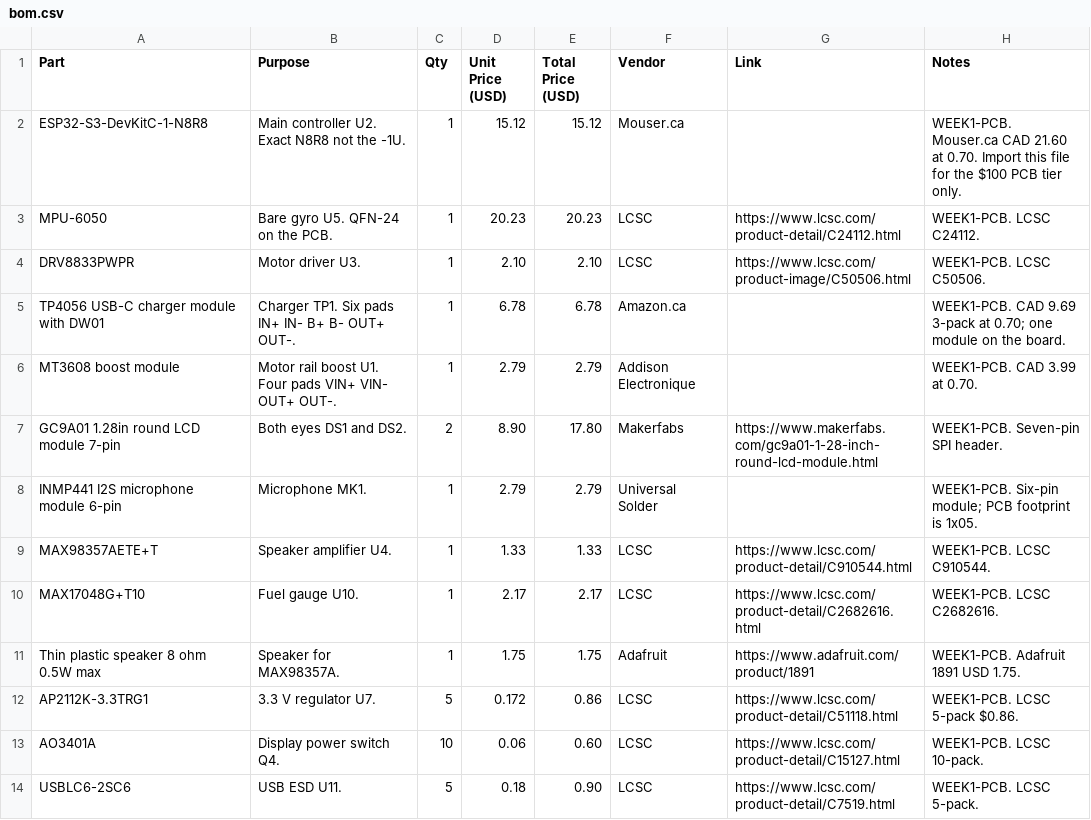
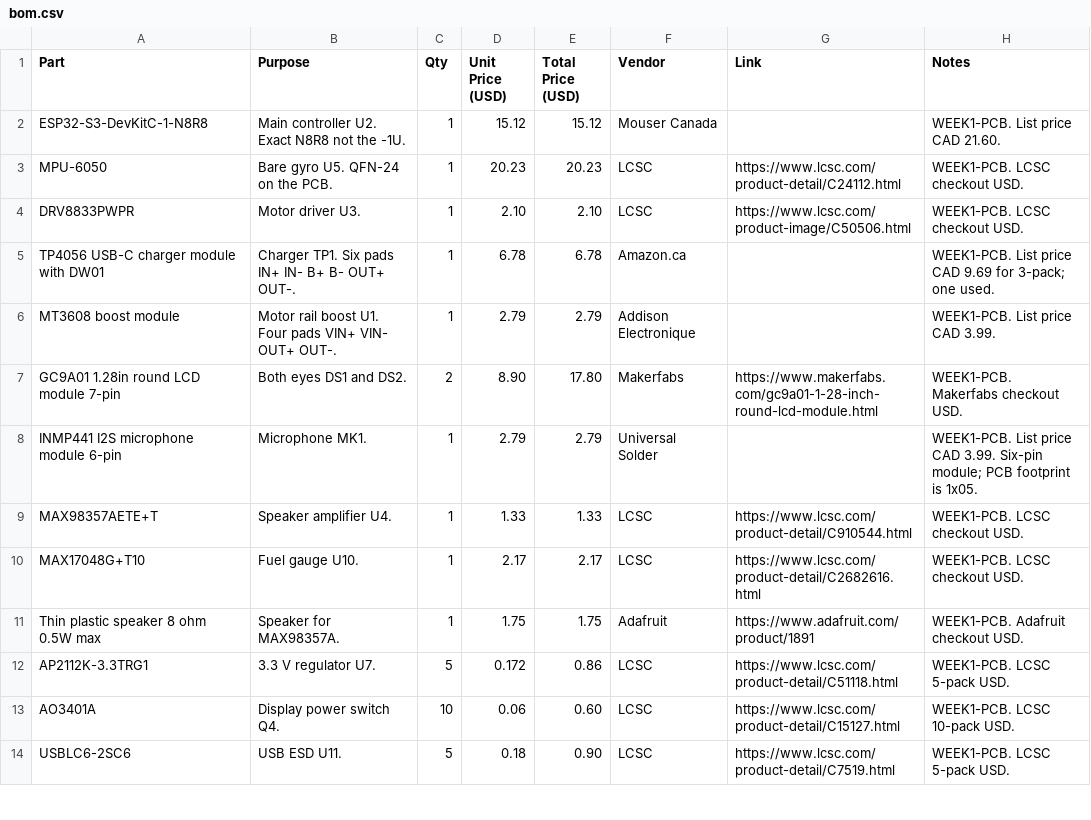
Before and after one commit to atireksd11/Astra-Companion, a CSV file: hardware/bom.csv, drawn as a sheet; only a part is shown; the diff covers the shown part only.

```diff
--- a/hardware/bom.csv
+++ b/hardware/bom.csv
@@ -1,14 +1,14 @@
 Part,Purpose,Qty,Unit Price (USD),Total Price (USD),Vendor,Link,Notes
-ESP32-S3-DevKitC-1-N8R8,Main controller U2. Exact N8R8 not the -1U.,1,15.12,15.12,Mouser.ca,,"WEEK1-PCB. Mouser.ca CAD 21.60 at 0.70. Import this file for the $100 PCB tier only."
-MPU-6050,Bare gyro U5. QFN-24 on the PCB.,1,20.23,20.23,LCSC,https://www.lcsc.com/product-detail/C24112.html,"WEEK1-PCB. LCSC C24112."
-DRV8833PWPR,Motor driver U3.,1,2.10,2.10,LCSC,https://www.lcsc.com/product-image/C50506.html,WEEK1-PCB. LCSC C50506.
-TP4056 USB-C charger module with DW01,Charger TP1. Six pads IN+ IN- B+ B- OUT+ OUT-.,1,6.78,6.78,Amazon.ca,,"WEEK1-PCB. CAD 9.69 3-pack at 0.70; one module on the board."
-MT3608 boost module,Motor rail boost U1. Four pads VIN+ VIN- OUT+ OUT-.,1,2.79,2.79,Addison Electronique,,"WEEK1-PCB. CAD 3.99 at 0.70."
-GC9A01 1.28in round LCD module 7-pin,Both eyes DS1 and DS2.,2,8.90,17.80,Makerfabs,https://www.makerfabs.com/gc9a01-1-28-inch-round-lcd-module.html,WEEK1-PCB. Seven-pin SPI header.
-INMP441 I2S microphone module 6-pin,Microphone MK1.,1,2.79,2.79,Universal Solder,,"WEEK1-PCB. Six-pin module; PCB footprint is 1x05."
-MAX98357AETE+T,Speaker amplifier U4.,1,1.33,1.33,LCSC,https://www.lcsc.com/product-detail/C910544.html,WEEK1-PCB. LCSC C910544.
-MAX17048G+T10,Fuel gauge U10.,1,2.17,2.17,LCSC,https://www.lcsc.com/product-detail/C2682616.html,WEEK1-PCB. LCSC C2682616.
-Thin plastic speaker 8 ohm 0.5W max,Speaker for MAX98357A.,1,1.75,1.75,Adafruit,https://www.adafruit.com/product/1891,WEEK1-PCB. Adafruit 1891 USD 1.75.
-AP2112K-3.3TRG1,3.3 V regulator U7.,5,0.172,0.86,LCSC,https://www.lcsc.com/product-detail/C51118.html,WEEK1-PCB. LCSC 5-pack $0.86.
-AO3401A,Display power switch Q4.,10,0.06,0.60,LCSC,https://www.lcsc.com/product-detail/C15127.html,WEEK1-PCB. LCSC 10-pack.
-USBLC6-2SC6,USB ESD U11.,5,0.18,0.90,LCSC,https://www.lcsc.com/product-detail/C7519.html,WEEK1-PCB. LCSC 5-pack.
+ESP32-S3-DevKitC-1-N8R8,Main controller U2. Exact N8R8 not the -1U.,1,15.12,15.12,Mouser Canada,,"WEEK1-PCB. List price CAD 21.60."
+MPU-6050,Bare gyro U5. QFN-24 on the PCB.,1,20.23,20.23,LCSC,https://www.lcsc.com/product-detail/C24112.html,WEEK1-PCB. LCSC checkout USD.
+DRV8833PWPR,Motor driver U3.,1,2.10,2.10,LCSC,https://www.lcsc.com/product-image/C50506.html,WEEK1-PCB. LCSC checkout USD.
+TP4056 USB-C charger module with DW01,Charger TP1. Six pads IN+ IN- B+ B- OUT+ OUT-.,1,6.78,6.78,Amazon.ca,,"WEEK1-PCB. List price CAD 9.69 for 3-pack; one used."
+MT3608 boost module,Motor rail boost U1. Four pads VIN+ VIN- OUT+ OUT-.,1,2.79,2.79,Addison Electronique,,"WEEK1-PCB. List price CAD 3.99."
+GC9A01 1.28in round LCD module 7-pin,Both eyes DS1 and DS2.,2,8.90,17.80,Makerfabs,https://www.makerfabs.com/gc9a01-1-28-inch-round-lcd-module.html,WEEK1-PCB. Makerfabs checkout USD.
+INMP441 I2S microphone module 6-pin,Microphone MK1.,1,2.79,2.79,Universal Solder,,"WEEK1-PCB. List price CAD 3.99. Six-pin module; PCB footprint is 1x05."
+MAX98357AETE+T,Speaker amplifier U4.,1,1.33,1.33,LCSC,https://www.lcsc.com/product-detail/C910544.html,WEEK1-PCB. LCSC checkout USD.
+MAX17048G+T10,Fuel gauge U10.,1,2.17,2.17,LCSC,https://www.lcsc.com/product-detail/C2682616.html,WEEK1-PCB. LCSC checkout USD.
+Thin plastic speaker 8 ohm 0.5W max,Speaker for MAX98357A.,1,1.75,1.75,Adafruit,https://www.adafruit.com/product/1891,WEEK1-PCB. Adafruit checkout USD.
+AP2112K-3.3TRG1,3.3 V regulator U7.,5,0.172,0.86,LCSC,https://www.lcsc.com/product-detail/C51118.html,WEEK1-PCB. LCSC 5-pack USD.
+AO3401A,Display power switch Q4.,10,0.06,0.60,LCSC,https://www.lcsc.com/product-detail/C15127.html,WEEK1-PCB. LCSC 10-pack USD.
+USBLC6-2SC6,USB ESD U11.,5,0.18,0.90,LCSC,https://www.lcsc.com/product-detail/C7519.html,WEEK1-PCB. LCSC 5-pack USD.
```
Also changed, not shown: 14 edited cells elsewhere in this file, 2 other files.
